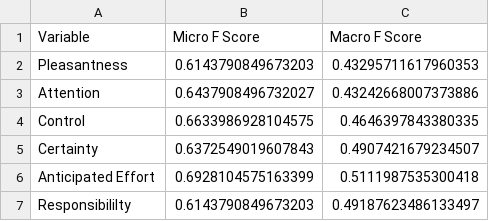
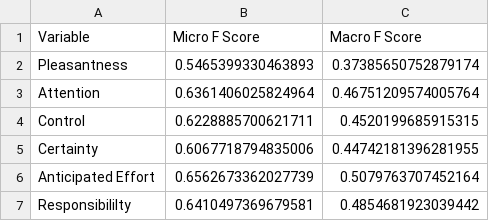
Before and after one commit to FandM-CARES/clark, a CSV file: results/CLARK_results.csv, drawn as a sheet.

```diff
--- a/results/CLARK_results.csv
+++ b/results/CLARK_results.csv
@@ -1,7 +1,7 @@
 Variable,Micro F Score,Macro F Score
-Pleasantness,0.6143790849673203,0.43295711617960353
-Attention,0.6437908496732027,0.43242668007373886
-Control,0.6633986928104575,0.4646397843380335
-Certainty,0.6372549019607843,0.4907421679234507
-Anticipated Effort,0.6928104575163399,0.5111987535300418
-Responsibililty,0.6143790849673203,0.49187623486133497
+Pleasantness,0.5465399330463893,0.37385650752879174
+Attention,0.6361406025824964,0.46751209574005764
+Control,0.6228885700621711,0.4520199685915315
+Certainty,0.6067718794835006,0.44742181396281955
+Anticipated Effort,0.6562673362027739,0.5079763707452164
+Responsibililty,0.6410497369679581,0.4854681923039442
```
Also changed, not shown: 9 other files.
